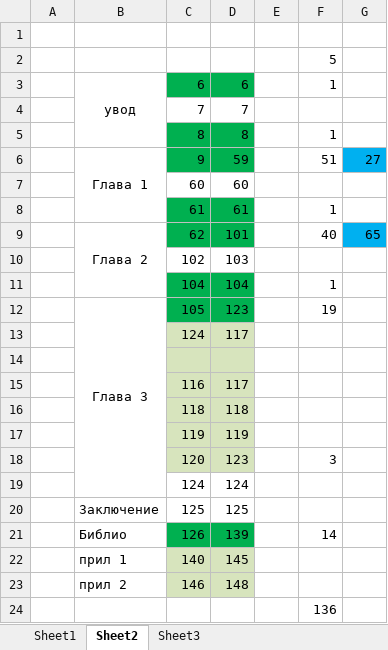
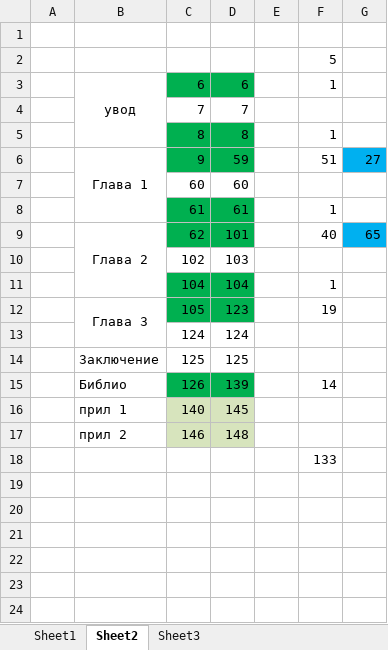
Before and after one commit to vjotov/versia, an Excel workbook: doc/готовност.xlsx, sheet Sheet2, drawn as a sheet; values as stored, in another font and other column widths than the file's, no borders; removed rows and columns are numbered as before the commit, all else as after; the diff names each change by its address in the sheet, - before the commit and + after, or states it on an @@ line.

```diff
--- a/doc/готовност.xlsx (sheet Sheet2)
+++ b/doc/готовност.xlsx (sheet Sheet2)
-row 13:  |  | 124 | 117
-row 14: (empty)
-row 15:  |  | 116 | 117
-row 16:  |  | 118 | 118
-row 17:  |  | 119 | 119
-row 18:  |  | 120 | 123 |  | 3
-F18: 136
+F18: 133
```
Also changed, not shown: formulas that keep their value, 1 other file.
